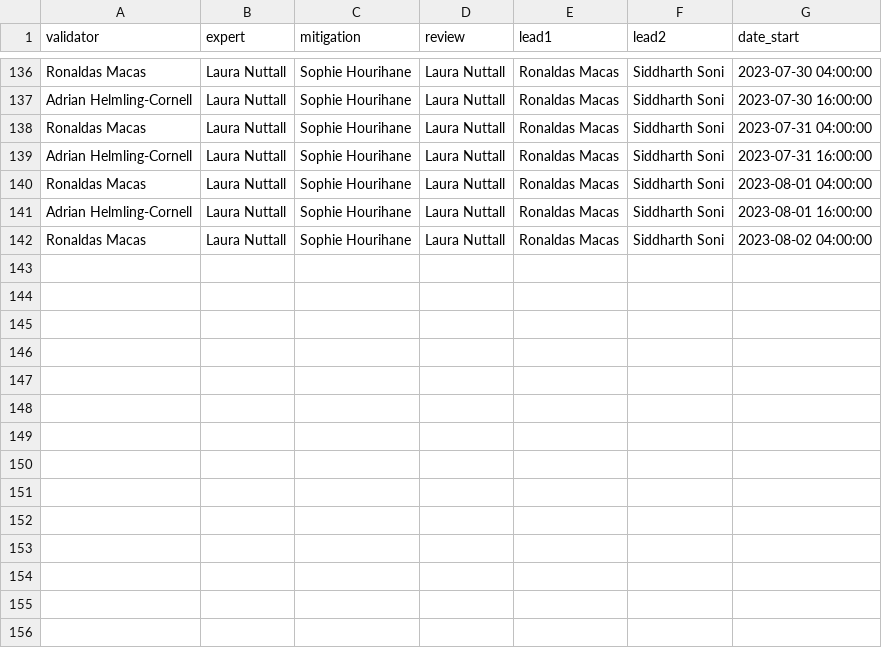
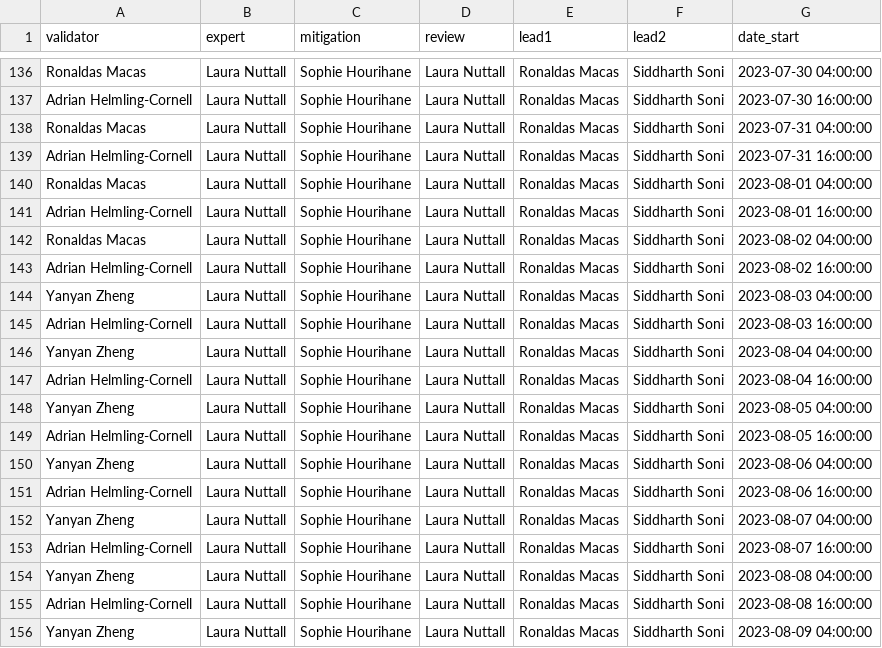
Before and after one commit to siddharth101/event_validation, a CSV file: data/rota_O4a.csv, drawn as a sheet; only a part is shown, gaps mark what is left out; the diff names each change by its address in the sheet, - before the commit and + after, or states it on an @@ line.

Commit message:
updating rota

```diff
--- a/data/rota_O4a.csv
+++ b/data/rota_O4a.csv
+row 143: Adrian Helmling-Cornell | Laura Nuttall | Sophie Hourihane | Laura Nuttall | Ronaldas Macas | Siddharth Soni | 2023-08-02 16:00:00
+row 144: Yanyan Zheng | Laura Nuttall | Sophie Hourihane | Laura Nuttall | Ronaldas Macas | Siddharth Soni | 2023-08-03 04:00:00
+row 145: Adrian Helmling-Cornell | Laura Nuttall | Sophie Hourihane | Laura Nuttall | Ronaldas Macas | Siddharth Soni | 2023-08-03 16:00:00
+row 146: Yanyan Zheng | Laura Nuttall | Sophie Hourihane | Laura Nuttall | Ronaldas Macas | Siddharth Soni | 2023-08-04 04:00:00
+row 147: Adrian Helmling-Cornell | Laura Nuttall | Sophie Hourihane | Laura Nuttall | Ronaldas Macas | Siddharth Soni | 2023-08-04 16:00:00
+row 148: Yanyan Zheng | Laura Nuttall | Sophie Hourihane | Laura Nuttall | Ronaldas Macas | Siddharth Soni | 2023-08-05 04:00:00
+row 149: Adrian Helmling-Cornell | Laura Nuttall | Sophie Hourihane | Laura Nuttall | Ronaldas Macas | Siddharth Soni | 2023-08-05 16:00:00
+row 150: Yanyan Zheng | Laura Nuttall | Sophie Hourihane | Laura Nuttall | Ronaldas Macas | Siddharth Soni | 2023-08-06 04:00:00
+row 151: Adrian Helmling-Cornell | Laura Nuttall | Sophie Hourihane | Laura Nuttall | Ronaldas Macas | Siddharth Soni | 2023-08-06 16:00:00
+row 152: Yanyan Zheng | Laura Nuttall | Sophie Hourihane | Laura Nuttall | Ronaldas Macas | Siddharth Soni | 2023-08-07 04:00:00
+row 153: Adrian Helmling-Cornell | Laura Nuttall | Sophie Hourihane | Laura Nuttall | Ronaldas Macas | Siddharth Soni | 2023-08-07 16:00:00
+row 154: Yanyan Zheng | Laura Nuttall | Sophie Hourihane | Laura Nuttall | Ronaldas Macas | Siddharth Soni | 2023-08-08 04:00:00
+row 155: Adrian Helmling-Cornell | Laura Nuttall | Sophie Hourihane | Laura Nuttall | Ronaldas Macas | Siddharth Soni | 2023-08-08 16:00:00
+row 156: Yanyan Zheng | Laura Nuttall | Sophie Hourihane | Laura Nuttall | Ronaldas Macas | Siddharth Soni | 2023-08-09 04:00:00
```
Also changed, not shown: 1 other file.
